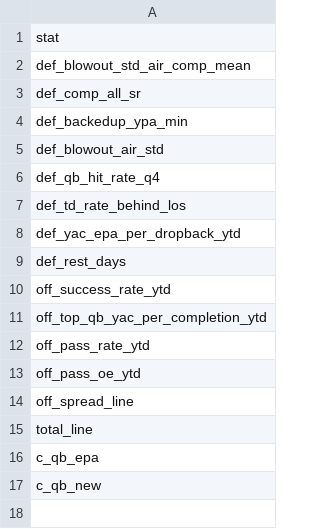
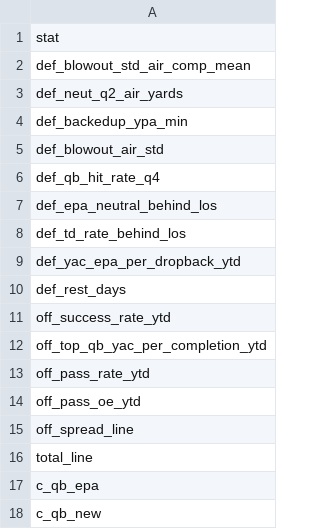
Before and after one commit to AdityaPGuru/nfl-projections, a CSV file: def_ypa_lift/pruned_terms.csv, drawn as a sheet.

```diff
--- a/def_ypa_lift/pruned_terms.csv
+++ b/def_ypa_lift/pruned_terms.csv
@@ -2,3 +2,3 @@ stat
 def_blowout_std_air_comp_mean
-def_comp_all_sr
+def_neut_q2_air_yards
 def_backedup_ypa_min
@@ -6,2 +6,3 @@ def_blowout_air_std
 def_qb_hit_rate_q4
+def_epa_neutral_behind_los
 def_td_rate_behind_los
```
Also changed, not shown: def_ypa_lift/pruned_terms_noqb.csv, def_ypa_lift/results_baselines.csv, 26 other files.
